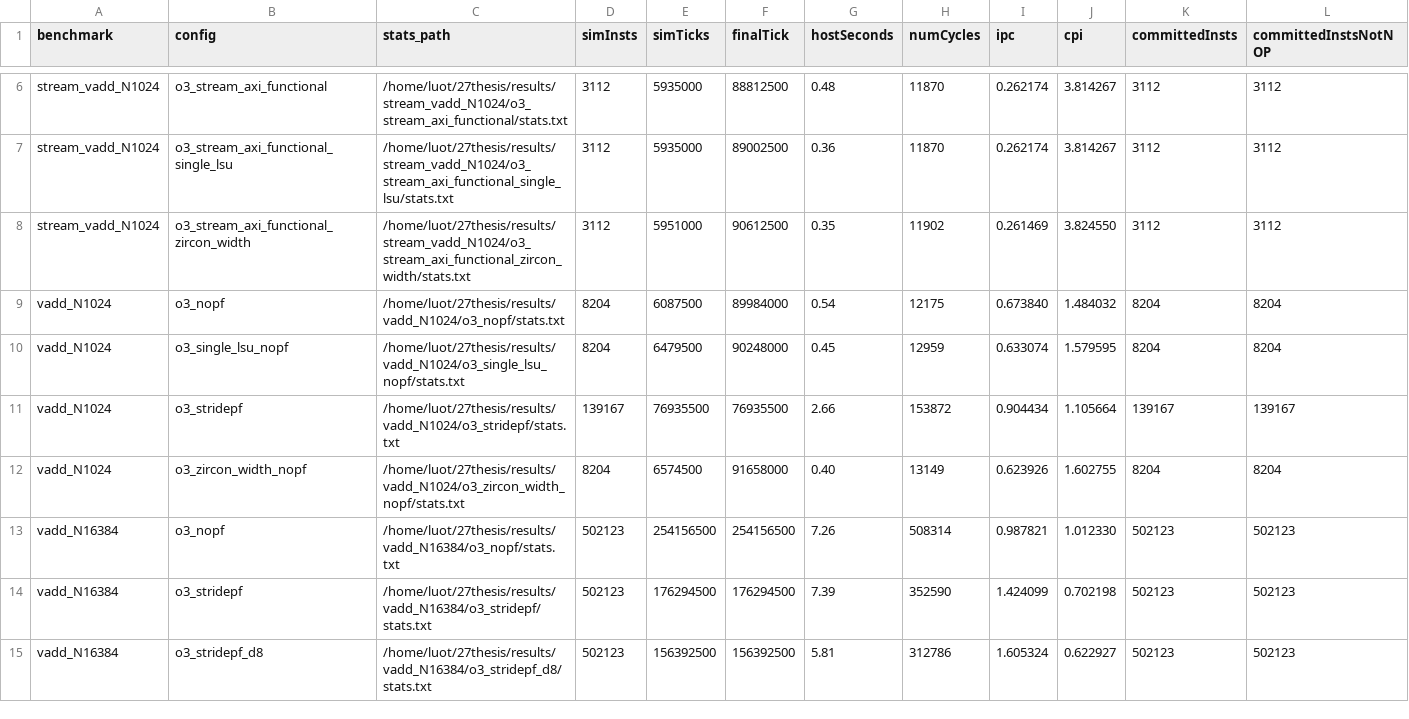
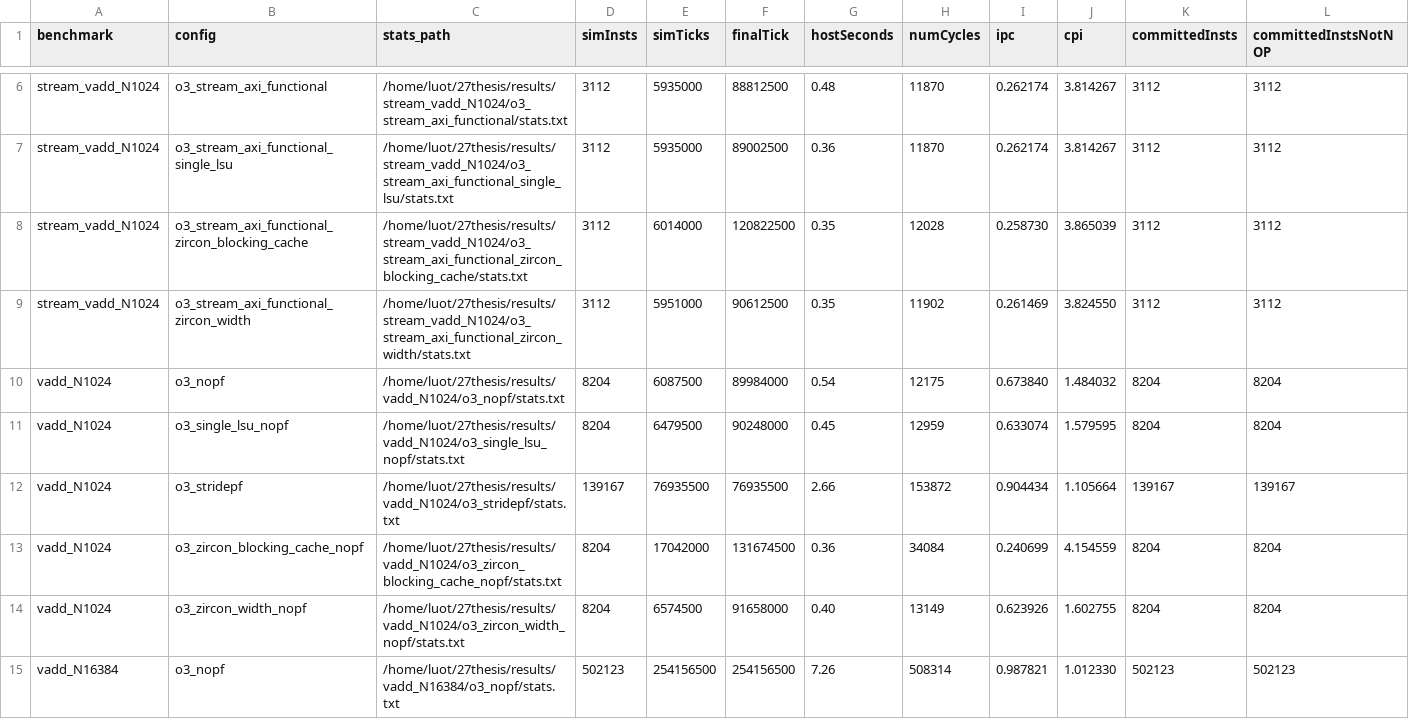
Before and after one commit to luot-ai/27thesis-gem5, a CSV file: results/summary.csv, drawn as a sheet; only a part is shown, gaps mark what is left out; the shorter side is filled out with more unchanged rows; rows hold the shown columns only; the diff names each change by its address in the sheet, - before the commit and + after, or states it on an @@ line.

Commit message:
增加阻塞 Cache 配置并评估 MSHR 影响

```diff
--- a/results/summary.csv
+++ b/results/summary.csv
+row 8: stream_vadd_N1024 | o3_stream_axi_functional_zircon_blocking_cache | /home/luot/27thesis/results/stream_vadd_N1024/o3_stream_axi_functional_zircon_blocking_cache/stats.txt | 3112 | 6014000 | 120822500 | 0.35 | 12028 | 0.258730 | 3.865039 | 3112 | 3112
+row 13: vadd_N1024 | o3_zircon_blocking_cache_nopf | /home/luot/27thesis/results/vadd_N1024/o3_zircon_blocking_cache_nopf/stats.txt | 8204 | 17042000 | 131674500 | 0.36 | 34084 | 0.240699 | 4.154559 | 8204 | 8204
```
Also changed, not shown: 17 other files.
